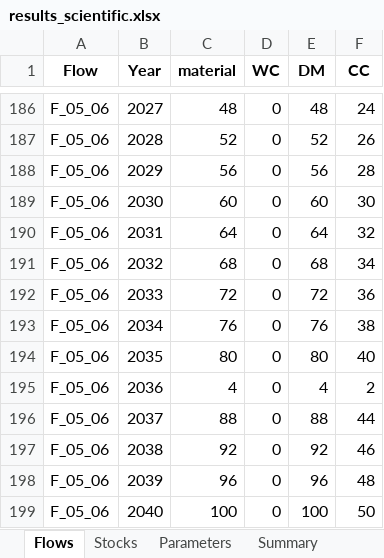
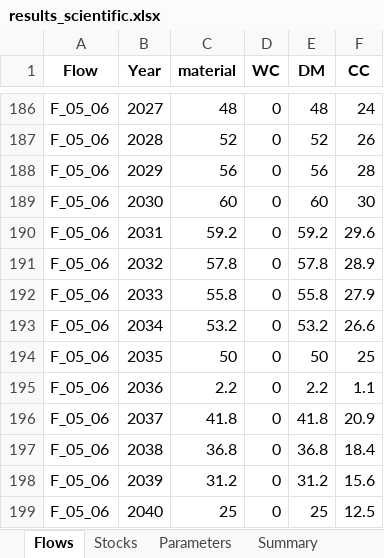
Before and after one commit to JScholz-tech/Biodym_JS, an Excel workbook: biodym_mfa_tool/data/02_output/results_scientific.xlsx, sheet Flows, drawn as a sheet; only a part is shown, gaps mark what is left out; values as stored, in another font and other column widths than the file's, no borders; the diff covers the shown part only; the diff names each change by its address in the sheet, - before the commit and + after, or states it on an @@ line.

```diff
--- a/biodym_mfa_tool/data/02_output/results_scientific.xlsx (sheet Flows)
+++ b/biodym_mfa_tool/data/02_output/results_scientific.xlsx (sheet Flows)
-C190 (material): 64
+C190 (material): 59.2
-E190 (DM): 64
+E190 (DM): 59.2
-F190 (CC): 32
+F190 (CC): 29.6
-C191 (material): 68
+C191 (material): 57.8
-E191 (DM): 68
+E191 (DM): 57.8
-F191 (CC): 34
+F191 (CC): 28.9
-C192 (material): 72
+C192 (material): 55.8
-E192 (DM): 72
+E192 (DM): 55.8
-F192 (CC): 36
+F192 (CC): 27.9
-C193 (material): 76
+C193 (material): 53.2
-E193 (DM): 76
+E193 (DM): 53.2
-F193 (CC): 38
+F193 (CC): 26.6
-C194 (material): 80
+C194 (material): 50
-E194 (DM): 80
+E194 (DM): 50
-F194 (CC): 40
+F194 (CC): 25
-C195 (material): 4
+C195 (material): 2.2
-E195 (DM): 4
+E195 (DM): 2.2
-F195 (CC): 2
+F195 (CC): 1.1
-C196 (material): 88
+C196 (material): 41.8
-E196 (DM): 88
+E196 (DM): 41.8
-F196 (CC): 44
+F196 (CC): 20.9
-C197 (material): 92
+C197 (material): 36.8
-E197 (DM): 92
+E197 (DM): 36.8
-F197 (CC): 46
+F197 (CC): 18.4
-C198 (material): 96
+C198 (material): 31.2
-E198 (DM): 96
+E198 (DM): 31.2
-F198 (CC): 48
+F198 (CC): 15.6
-C199 (material): 100
+C199 (material): 25
-E199 (DM): 100
+E199 (DM): 25
-F199 (CC): 50
+F199 (CC): 12.5
```
Also changed, not shown: 26 added rows and 624 edited cells elsewhere in this sheet, sheet Stocks, sheet Parameters, sheet Summary, biodym_mfa_tool/data/01_input/250707_Template_CS1.xlsx, biodym_mfa_tool/data/02_output/results_scientific_config.xlsx, 16 other files.
